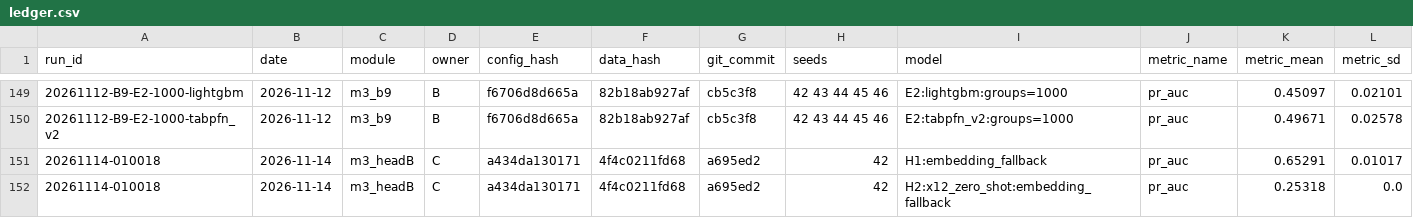
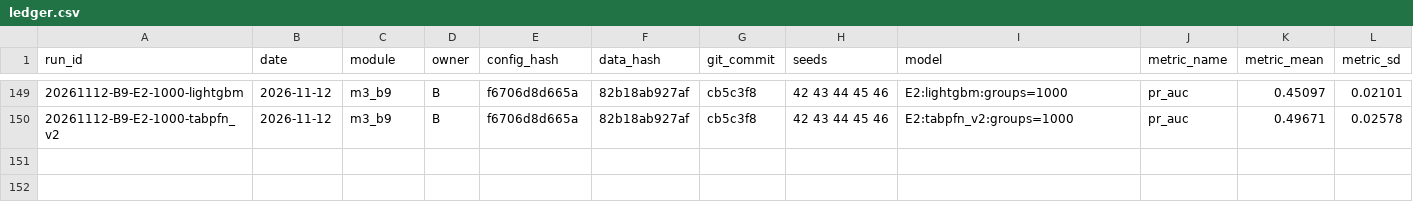
Before and after one commit to namgau/FriendWithPTIT, a CSV file: experiments/ledger.csv, drawn as a sheet; only a part is shown, gaps mark what is left out; rows hold the shown columns only; the diff names each change by its address in the sheet, - before the commit and + after, or states it on an @@ line.

```diff
--- a/experiments/ledger.csv
+++ b/experiments/ledger.csv
-row 151: 20261114-010018 | 2026-11-14 | m3_headB | C | a434da130171 | 4f4c0211fd68 | a695ed2 | 42 | H1:embedding_fallback | pr_auc | 0.65291 | 0.01017
-row 152: 20261114-010018 | 2026-11-14 | m3_headB | C | a434da130171 | 4f4c0211fd68 | a695ed2 | 42 | H2:x12_zero_shot:embedding_fallback | pr_auc | 0.25318 | 0.0
```
Also changed, not shown: 7 other files.
